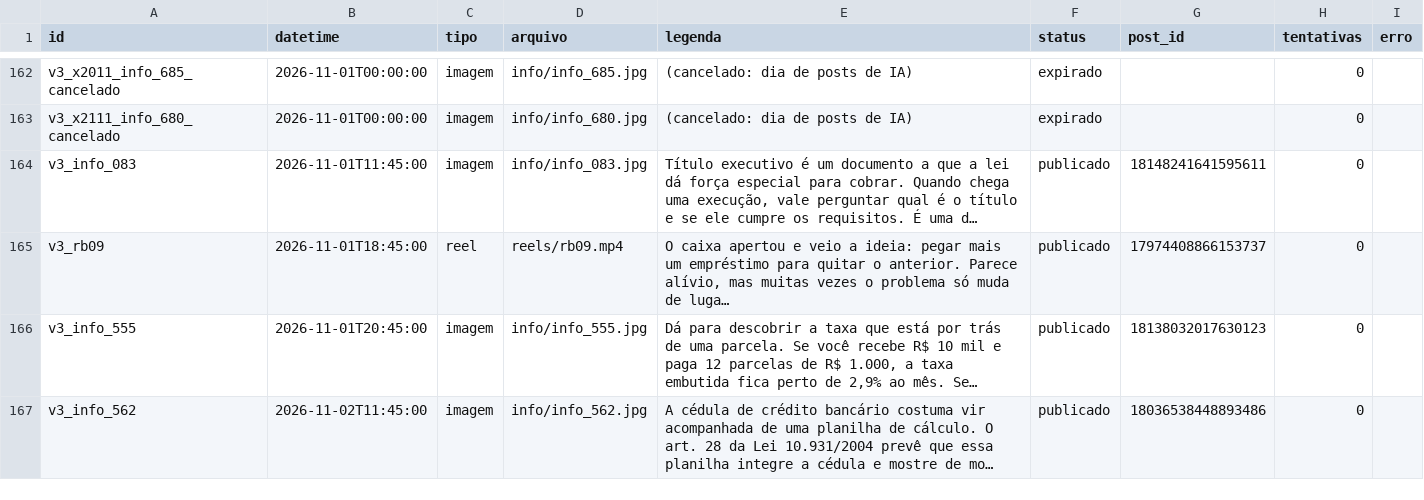
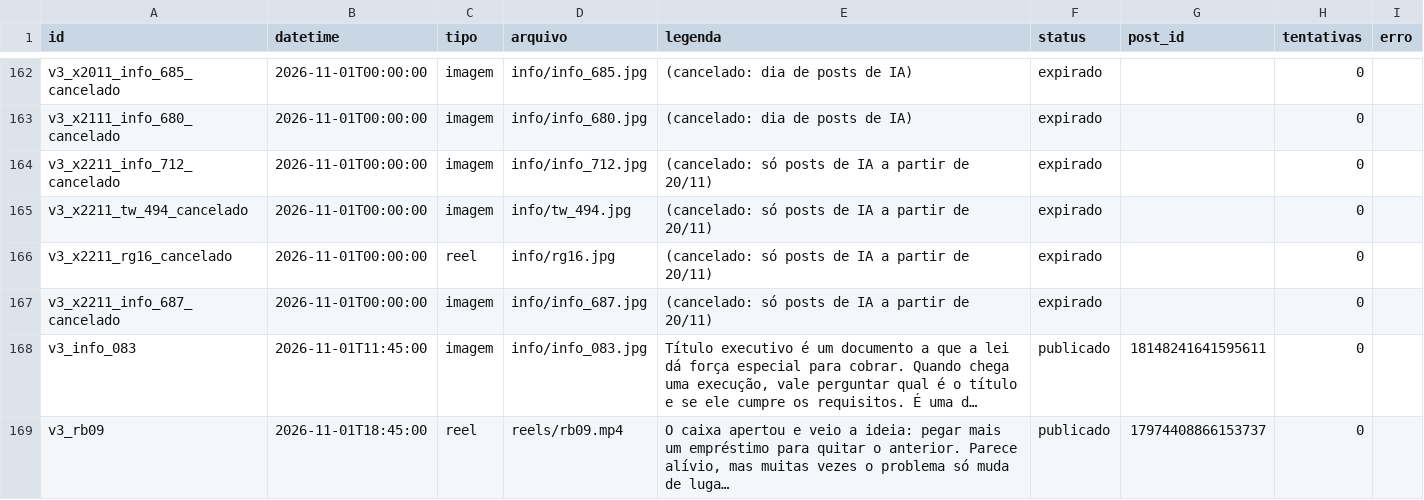
Before and after one commit to remnotetjsp-hash/automacao-instagram, a CSV file: queue/fila.csv, drawn as a sheet; only a part is shown, gaps mark what is left out; the shorter side is filled out with more unchanged rows; long unchanged cells end in …; the diff covers the shown part only; the diff names each change by its address in the sheet, - before the commit and + after, or states it on an @@ line.

Commit message:
status da fila

```diff
--- a/queue/fila.csv
+++ b/queue/fila.csv
+row 164: v3_x2211_info_712_cancelado | 2026-11-01T00:00:00 | imagem | info/info_712.jpg | (cancelado: só posts de IA a partir de 20/11) | expirado |  | 0
+row 165: v3_x2211_tw_494_cancelado | 2026-11-01T00:00:00 | imagem | info/tw_494.jpg | (cancelado: só posts de IA a partir de 20/11) | expirado |  | 0
+row 166: v3_x2211_rg16_cancelado | 2026-11-01T00:00:00 | reel | info/rg16.jpg | (cancelado: só posts de IA a partir de 20/11) | expirado |  | 0
+row 167: v3_x2211_info_687_cancelado | 2026-11-01T00:00:00 | imagem | info/info_687.jpg | (cancelado: só posts de IA a partir de 20/11) | expirado |  | 0
```
Also changed, not shown: 12 added rows, 5 removed rows and 16 edited cells elsewhere in this file.
